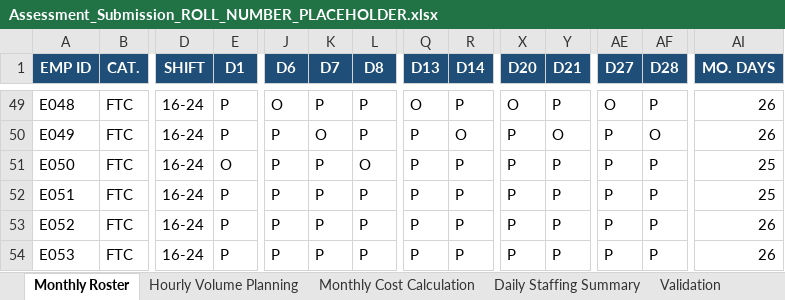
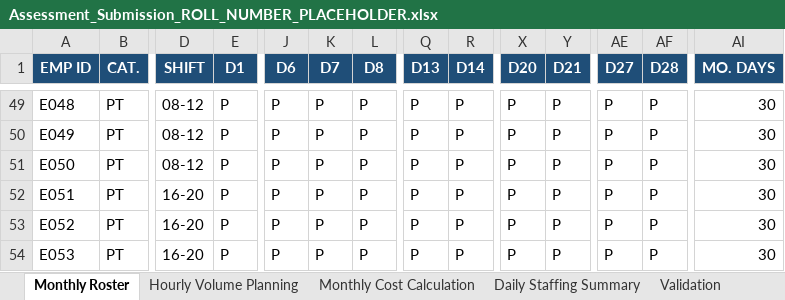
Before and after one commit to vibhuvankrishna/Shadowfax-SMM, an Excel workbook: outputs/Assessment_Submission_ROLL_NUMBER_PLACEHOLDER.xlsx, sheet Monthly Roster, drawn as a sheet; only a part is shown, gaps mark what is left out; values as stored, in another font and other column widths than the file's, no borders; the diff covers the shown part only; the diff names each change by its address in the sheet, - before the commit and + after, or states it on an @@ line.

```diff
--- a/outputs/Assessment_Submission_ROLL_NUMBER_PLACEHOLDER.xlsx (sheet Monthly Roster)
+++ b/outputs/Assessment_Submission_ROLL_NUMBER_PLACEHOLDER.xlsx (sheet Monthly Roster)
-B49:B54 (CAT.): FTC
+B49:B54 (CAT.): PT
-D49:D51 (SHIFT): 16-24
+D49:D51 (SHIFT): 08-12
-J49 (D6): O
+J49 (D6): P
-Q49 (D13): O
+Q49 (D13): P
-X49 (D20): O
+X49 (D20): P
-AE49 (D27): O
+AE49 (D27): P
-AI49:AI50 (MO. DAYS): 26
+AI49:AI50 (MO. DAYS): 30
-K50 (D7): O
+K50 (D7): P
-R50 (D14): O
+R50 (D14): P
-Y50 (D21): O
+Y50 (D21): P
-AF50 (D28): O
+AF50 (D28): P
-E51 (D1): O
+E51 (D1): P
-L51 (D8): O
+L51 (D8): P
-AI51:AI52 (MO. DAYS): 25
+AI51:AI52 (MO. DAYS): 30
-D52:D54 (SHIFT): 16-24
+D52:D54 (SHIFT): 16-20
-AI53:AI54 (MO. DAYS): 26
+AI53:AI54 (MO. DAYS): 30
```
Also changed, not shown: 1 added row and 259 edited cells elsewhere in this sheet, sheet Hourly Volume Planning, sheet Daily Staffing Summary, sheet Monthly Cost Calculation, sheet Validation, 9 other files.
